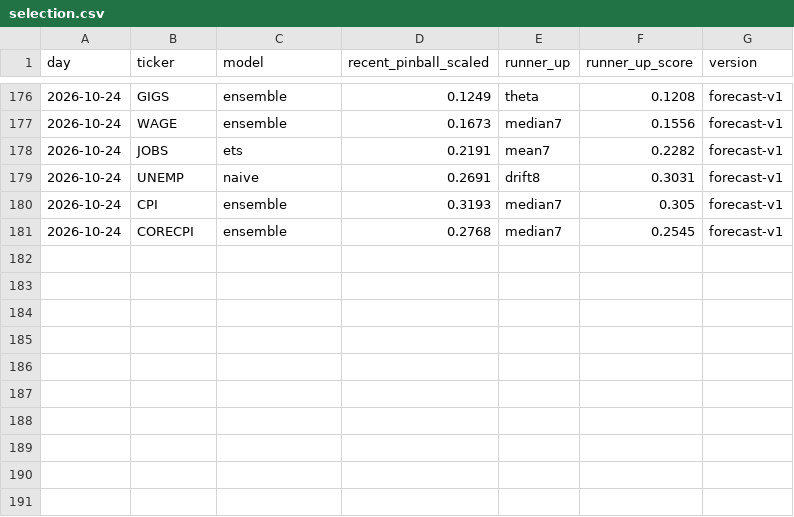
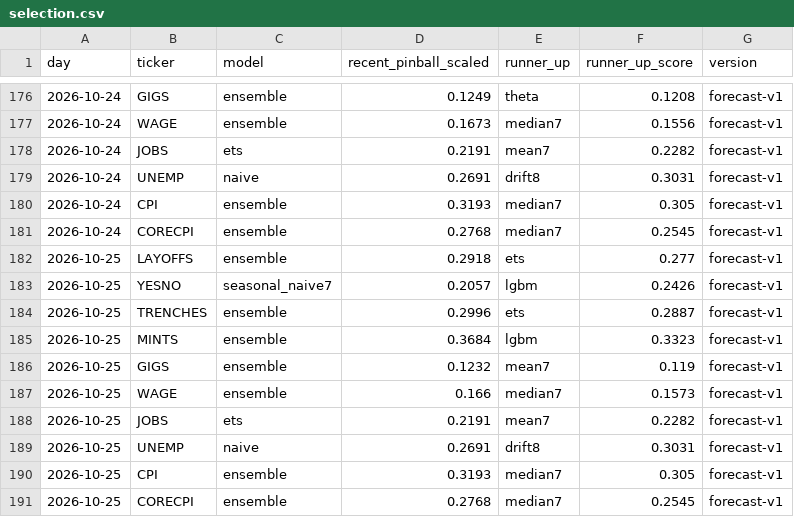
Before and after one commit to tickerzhq/tickerz-open, a CSV file: forecasts/selection.csv, drawn as a sheet; only a part is shown, gaps mark what is left out; the diff names each change by its address in the sheet, - before the commit and + after, or states it on an @@ line.

Commit message:
Forecasts 2026-10-25

```diff
--- a/forecasts/selection.csv
+++ b/forecasts/selection.csv
+row 182: 2026-10-25 | LAYOFFS | ensemble | 0.2918 | ets | 0.277 | forecast-v1
+row 183: 2026-10-25 | YESNO | seasonal_naive7 | 0.2057 | lgbm | 0.2426 | forecast-v1
+row 184: 2026-10-25 | TRENCHES | ensemble | 0.2996 | ets | 0.2887 | forecast-v1
+row 185: 2026-10-25 | MINTS | ensemble | 0.3684 | lgbm | 0.3323 | forecast-v1
+row 186: 2026-10-25 | GIGS | ensemble | 0.1232 | mean7 | 0.119 | forecast-v1
+row 187: 2026-10-25 | WAGE | ensemble | 0.166 | median7 | 0.1573 | forecast-v1
+row 188: 2026-10-25 | JOBS | ets | 0.2191 | mean7 | 0.2282 | forecast-v1
+row 189: 2026-10-25 | UNEMP | naive | 0.2691 | drift8 | 0.3031 | forecast-v1
+row 190: 2026-10-25 | CPI | ensemble | 0.3193 | median7 | 0.305 | forecast-v1
+row 191: 2026-10-25 | CORECPI | ensemble | 0.2768 | median7 | 0.2545 | forecast-v1
```
Also changed, not shown: forecasts/log.csv, 1 other file.
